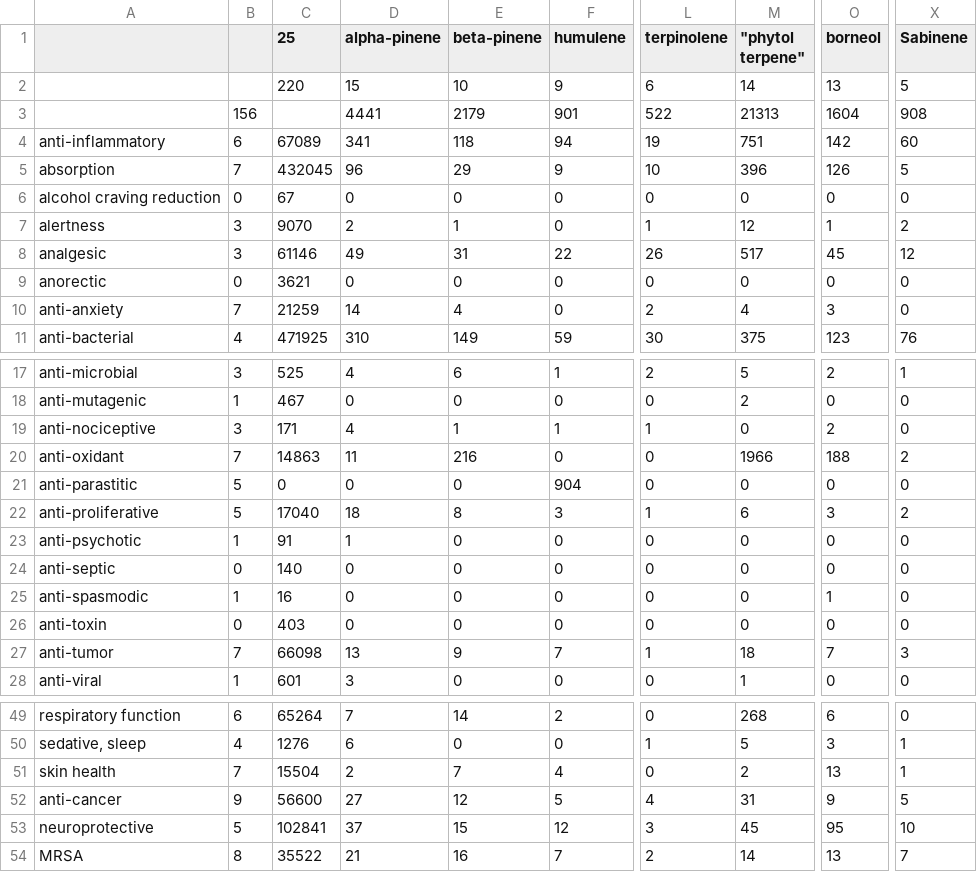
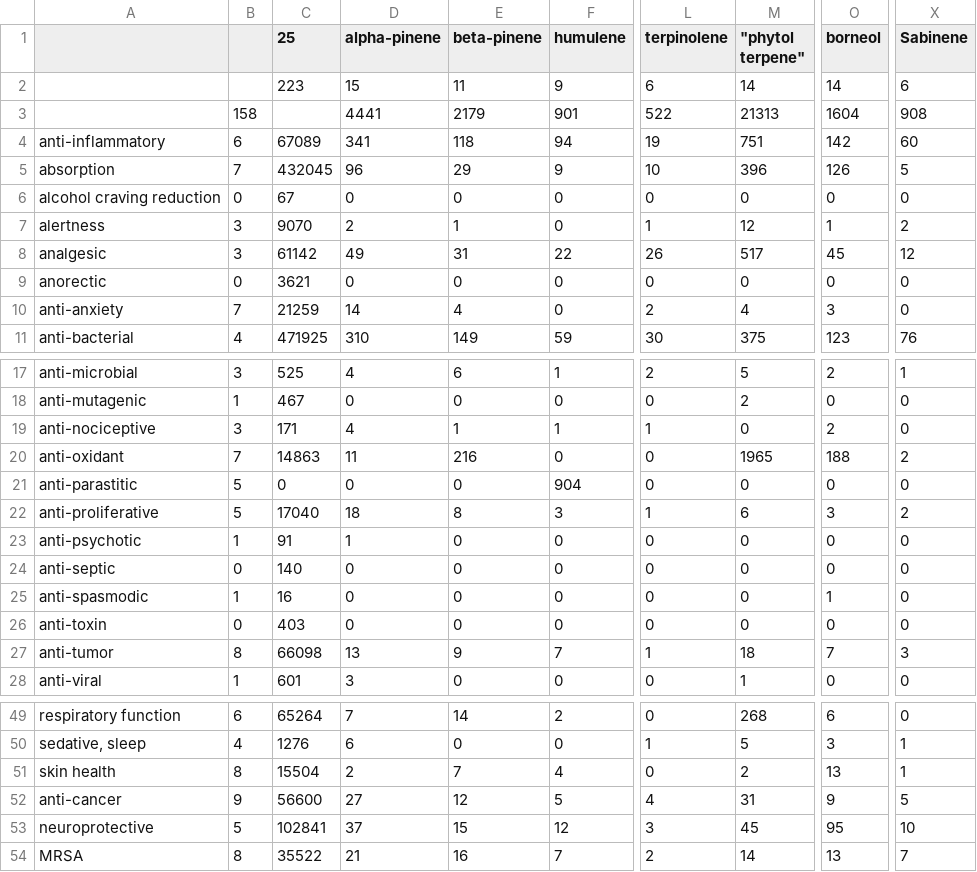
Before and after one commit to Terpedia/terpmed, a CSV file: data/results.csv, drawn as a sheet; only a part is shown, gaps mark what is left out; the diff names each change by its address in the sheet, - before the commit and + after, or states it on an @@ line.

```diff
--- a/data/results.csv
+++ b/data/results.csv
-C2 (25): 220
+C2 (25): 223
-E2 (beta-pinene): 10
+E2 (beta-pinene): 11
-O2 (borneol): 13
+O2 (borneol): 14
-X2 (Sabinene): 5
+X2 (Sabinene): 6
-B3: 156
+B3: 158
-C8 (25): 61146
+C8 (25): 61142
-M20 ("phytol terpene"): 1966
+M20 ("phytol terpene"): 1965
-B27: 7
+B27: 8
-B51: 7
+B51: 8
```
Also changed, not shown: public/results.csv, 2 other files.
